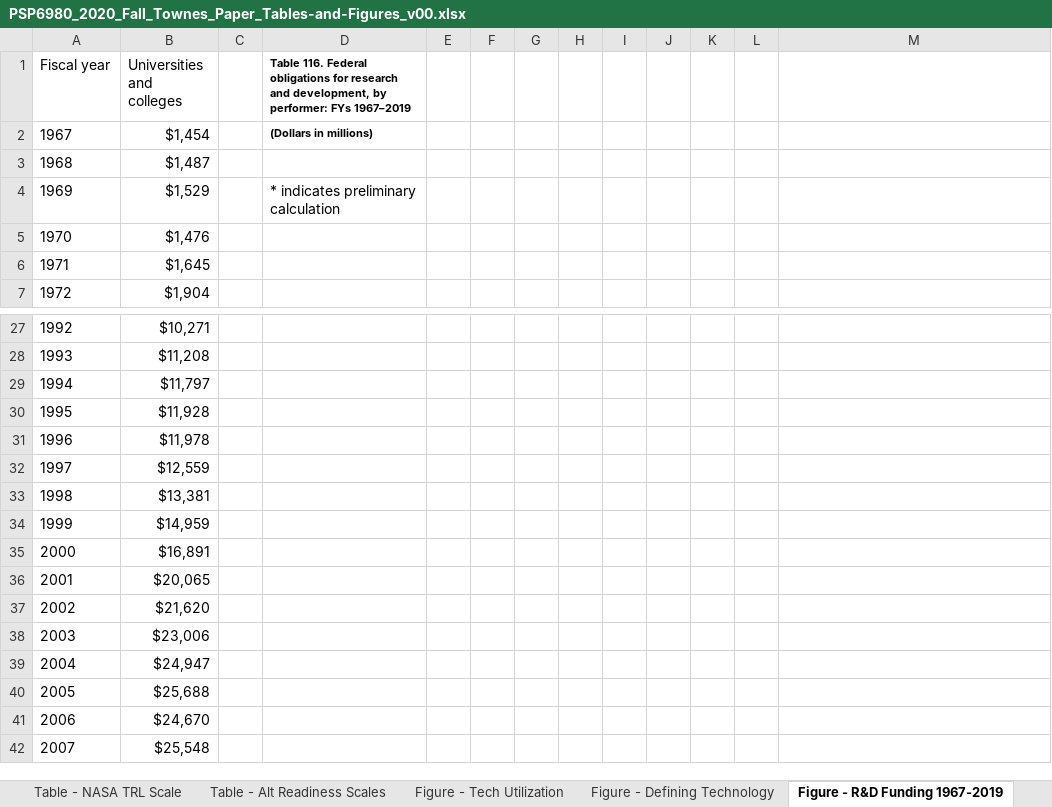
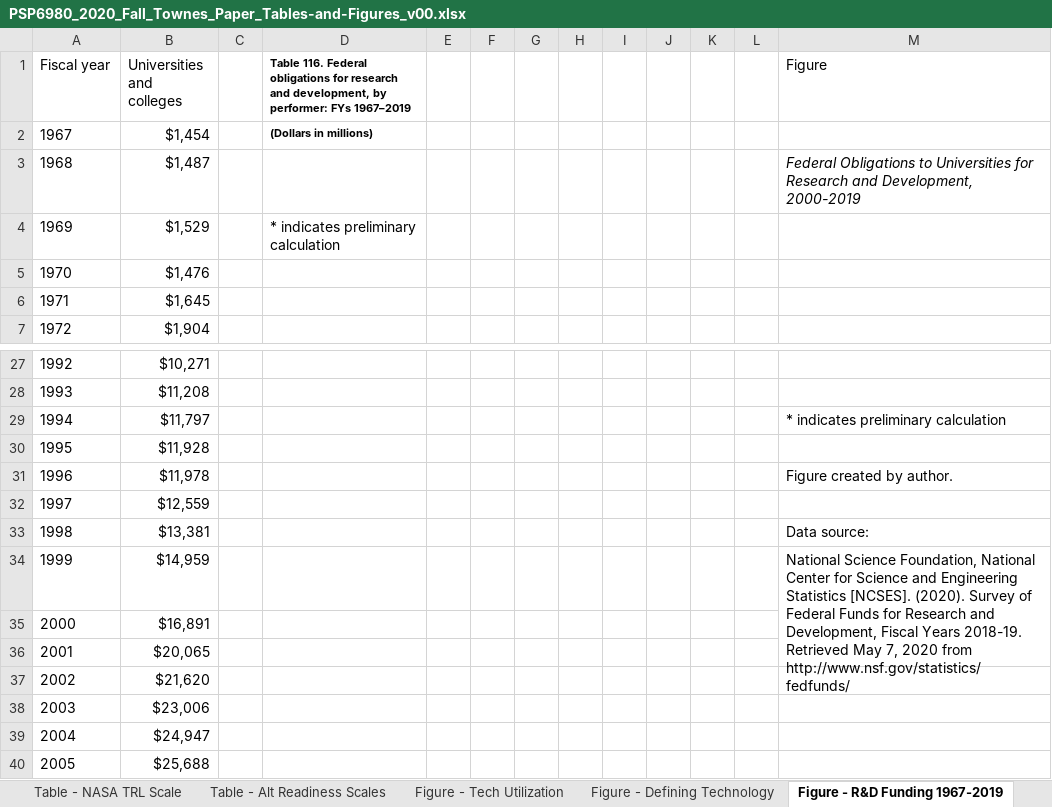
Before and after one commit to SLU-Courses-Townes/PSP6980, an Excel workbook: Docs/PSP6980_2020_Fall_Townes_Paper_Tables-and-Figures_v00.xlsx, sheet Figure - R&D Funding 1967-2019, drawn as a sheet; only a part is shown, gaps mark what is left out; the shorter side is filled out with more unchanged rows; values as stored, in another font and other column widths than the file's, no borders; charts and pictures not drawn; the diff names each change by its address in the sheet, - before the commit and + after, or states it on an @@ line.

Commit message:
Added content about occupational culture and edited figure on federal obligations to universities

```diff
--- a/Docs/PSP6980_2020_Fall_Townes_Paper_Tables-and-Figures_v00.xlsx (sheet Figure - R&D Funding 1967-2019)
+++ b/Docs/PSP6980_2020_Fall_Townes_Paper_Tables-and-Figures_v00.xlsx (sheet Figure - R&D Funding 1967-2019)
-M1: (empty)
+M1: Figure
-M3 (Figure): (empty)
+M3 (Figure): Federal Obligations to Universities for Research and Development, 2000-2019
-M29 (Figure): (empty)
+M29 (Figure): * indicates preliminary calculation
-M31 (Figure): (empty)
+M31 (Figure): Figure created by author.
-M33 (Figure): (empty)
+M33 (Figure): Data source:
-M34 (Figure): (empty)
+M34 (Figure): National Science Foundation, National Center for Science and Engineering Statistics [NCSES]. (2020). Survey of Federal Funds for Research and Development, Fiscal Years 2018-19. Retrieved May 7, 2020 from http://www.nsf.gov/statistics/fedfunds/
+M34:M36 merged
```
Also changed, not shown: charts or pictures, 1 other file.
